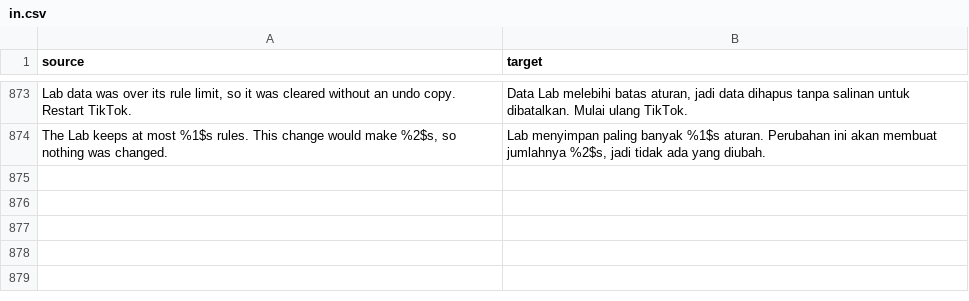
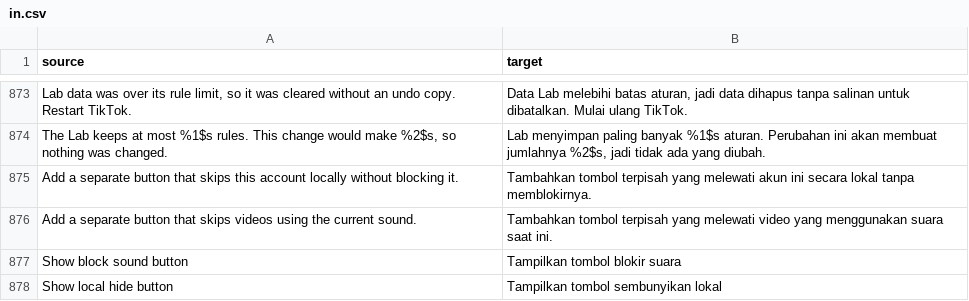
Before and after one commit to Dojz/hushfeed, a CSV file: extensions/tiktok/src/main/l10n/in.csv, drawn as a sheet; only a part is shown, gaps mark what is left out; the diff names each change by its address in the sheet, - before the commit and + after, or states it on an @@ line.

Commit message:
feat(feed): keep custom controls behind comments
Give the local-hide and sound controls separate switches and every feed control its own saved drag position. Detect TikTok's visible comment sheet by its paired root and title resources so all custom controls follow native rail cover behavior. Prior tests exercised only the primary and Not interested switches plus one shared position, so they could not catch comment-sheet overlap, sibling visibility, position cross-talk, or accessibility long-click drag state.

```diff
--- a/extensions/tiktok/src/main/l10n/in.csv
+++ b/extensions/tiktok/src/main/l10n/in.csv
+row 875: Add a separate button that skips this account locally without blocking it. | Tambahkan tombol terpisah yang melewati akun ini secara lokal tanpa memblokirnya.
+row 876: Add a separate button that skips videos using the current sound. | Tambahkan tombol terpisah yang melewati video yang menggunakan suara saat ini.
+row 877: Show block sound button | Tampilkan tombol blokir suara
+row 878: Show local hide button | Tampilkan tombol sembunyikan lokal
```
Also changed, not shown: extensions/tiktok/src/main/l10n/de.tsv, extensions/tiktok/src/main/l10n/en.csv, 22 other files.
